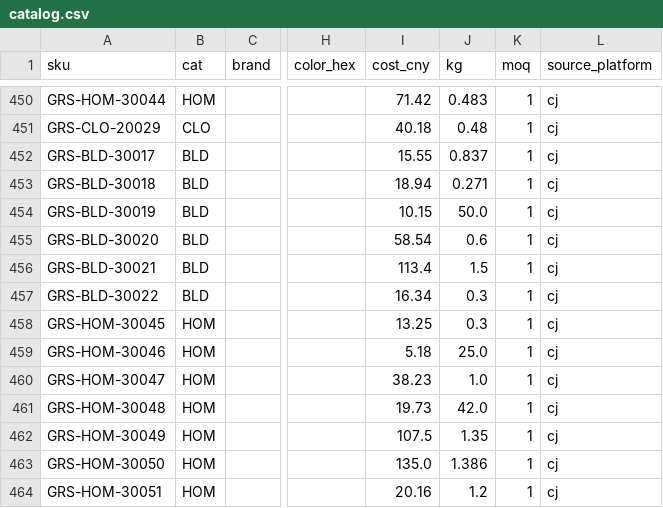
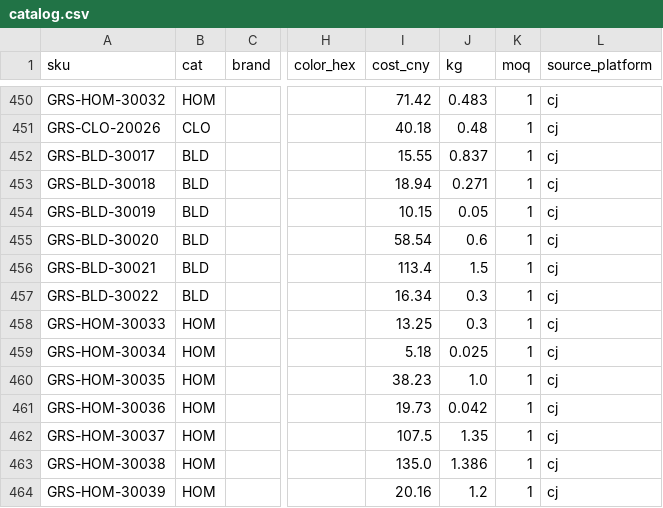
Before and after one commit to jamalrabdullahi-hub/Website-, a CSV file: Downloads/site/referee/data/catalog.csv, drawn as a sheet; only a part is shown, gaps mark what is left out; the diff covers the shown part only; the diff names each change by its address in the sheet, - before the commit and + after, or states it on an @@ line.

```diff
--- a/Downloads/site/referee/data/catalog.csv
+++ b/Downloads/site/referee/data/catalog.csv
-A450 (sku): GRS-HOM-30044
+A450 (sku): GRS-HOM-30032
-A451 (sku): GRS-CLO-20029
+A451 (sku): GRS-CLO-20026
-J454 (kg): 50.0
+J454 (kg): 0.05
-A458 (sku): GRS-HOM-30045
+A458 (sku): GRS-HOM-30033
-A459 (sku): GRS-HOM-30046
+A459 (sku): GRS-HOM-30034
-J459 (kg): 25.0
+J459 (kg): 0.025
-A460 (sku): GRS-HOM-30047
+A460 (sku): GRS-HOM-30035
-A461 (sku): GRS-HOM-30048
+A461 (sku): GRS-HOM-30036
-J461 (kg): 42.0
+J461 (kg): 0.042
-A462 (sku): GRS-HOM-30049
+A462 (sku): GRS-HOM-30037
-A463 (sku): GRS-HOM-30050
+A463 (sku): GRS-HOM-30038
-A464 (sku): GRS-HOM-30051
+A464 (sku): GRS-HOM-30039
```
Also changed, not shown: 27 edited cells elsewhere in this file, 2 other files.
